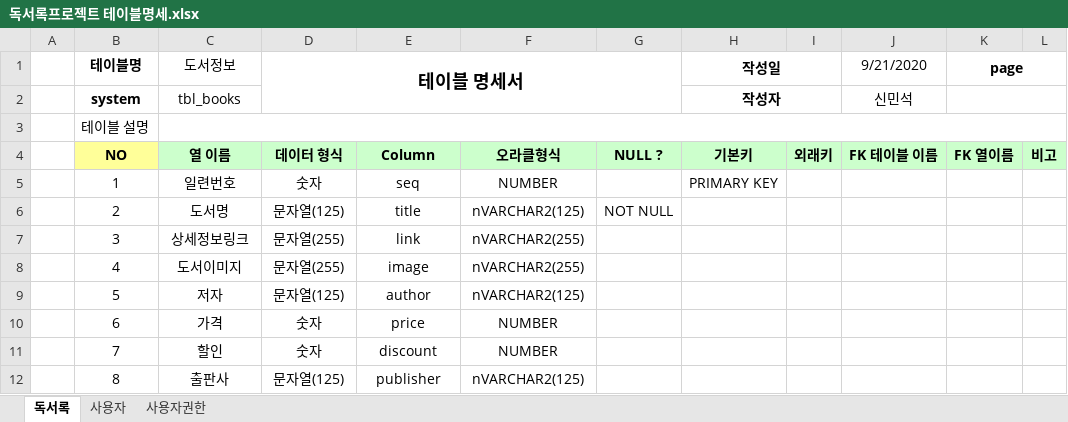
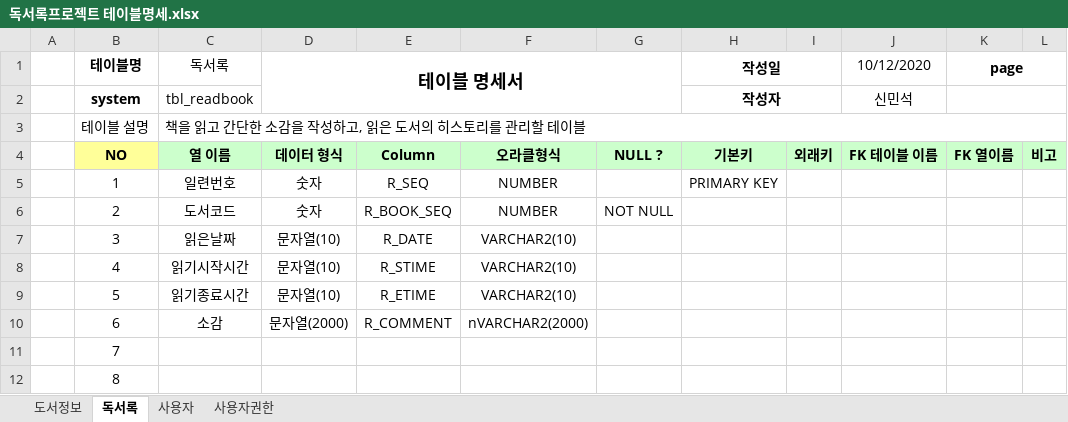
Before and after one commit to smskit726/Biz_506_2020_07_SpringMVC, an Excel workbook: SpMVC_ReadbookV2/독서록프로젝트 테이블명세.xlsx, sheet 독서록, drawn as a sheet; only a part is shown; values as stored, in another font and other column widths than the file's, no borders; the diff covers the shown part only; the diff names each change by its address in the sheet, - before the commit and + after, or states it on an @@ line.

Commit message:
ReadBookV2 comment

```diff
--- a/SpMVC_ReadbookV2/독서록프로젝트 테이블명세.xlsx (sheet 독서록)
+++ b/SpMVC_ReadbookV2/독서록프로젝트 테이블명세.xlsx (sheet 독서록)
+sheet tab: 도서정보
-C1: 도서정보
+C1: 독서록
-J1: 9/21/2020
+J1: 10/12/2020
-C2 (독서록): tbl_books
+C2 (독서록): tbl_readbook
-C3 (독서록): (empty)
+C3 (독서록): 책을 읽고 간단한 소감을 작성하고, 읽은 도서의 히스토리를 관리할 테이블
-E5: seq
+E5: R_SEQ
-C6 (독서록): 도서명
+C6 (독서록): 도서코드
-D6 (테이블 명세서): 문자열(125)
+D6 (테이블 명세서): 숫자
-E6: title
+E6: R_BOOK_SEQ
-F6: nVARCHAR2(125)
+F6: NUMBER
-C7 (독서록): 상세정보링크
+C7 (독서록): 읽은날짜
-D7:D8 (테이블 명세서): 문자열(255)
+D7:D8 (테이블 명세서): 문자열(10)
-E7: link
+E7: R_DATE
-F7:F8: nVARCHAR2(255)
+F7:F8: VARCHAR2(10)
-C8 (독서록): 도서이미지
+C8 (독서록): 읽기시작시간
-E8: image
+E8: R_STIME
-C9 (독서록): 저자
+C9 (독서록): 읽기종료시간
-D9 (테이블 명세서): 문자열(125)
+D9 (테이블 명세서): 문자열(10)
-E9: author
+E9: R_ETIME
-F9: nVARCHAR2(125)
+F9: VARCHAR2(10)
-C10 (독서록): 가격
+C10 (독서록): 소감
-D10 (테이블 명세서): 숫자
+D10 (테이블 명세서): 문자열(2000)
-E10: price
+E10: R_COMMENT
-F10: NUMBER
+F10: nVARCHAR2(2000)
-C11 (독서록): 할인
+C11 (독서록): (empty)
-D11 (테이블 명세서): 숫자
+D11 (테이블 명세서): (empty)
-E11: discount
+E11: (empty)
-F11: NUMBER
+F11: (empty)
-C12 (독서록): 출판사
+C12 (독서록): (empty)
-D12 (테이블 명세서): 문자열(125)
+D12 (테이블 명세서): (empty)
-E12: publisher
+E12: (empty)
-F12: nVARCHAR2(125)
+F12: (empty)
```
Also changed, not shown: 24 edited cells elsewhere in this sheet, 6 other files.
